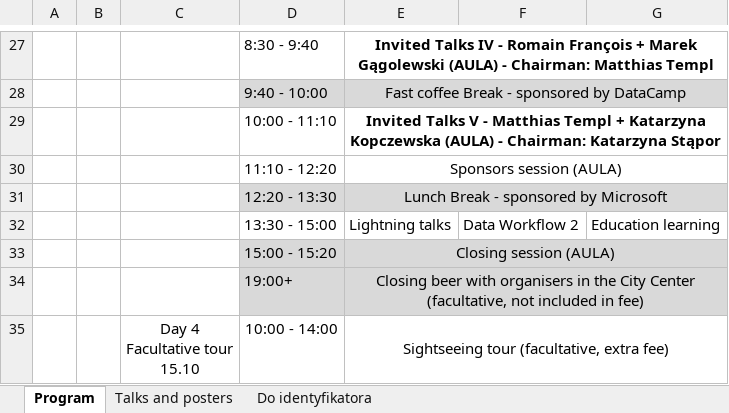
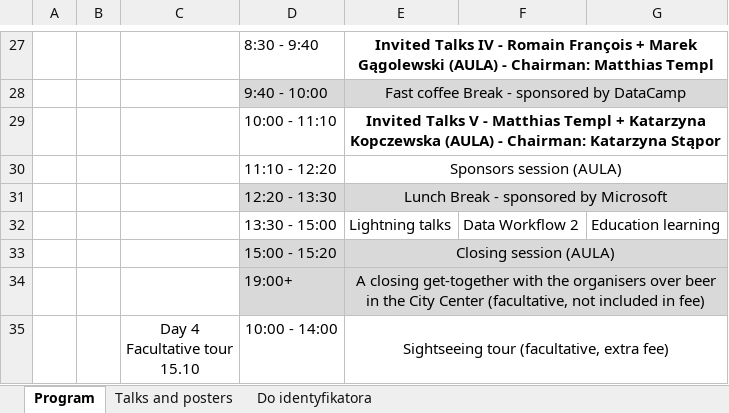
Before and after one commit to eRum2016/Book-of-abstracts, an Excel workbook: figs/Preliminary_program.xlsx, sheet Program, drawn as a sheet; only a part is shown, gaps mark what is left out; values as stored, in another font and other column widths than the file's, no borders; charts and pictures not drawn; the diff names each change by its address in the sheet, - before the commit and + after, or states it on an @@ line.

```diff
--- a/figs/Preliminary_program.xlsx (sheet Program)
+++ b/figs/Preliminary_program.xlsx (sheet Program)
-E34: Closing beer with organisers in the…
+E34: A closing get-together with the organisers over beer in the…
```
Also changed, not shown: 25 other files.
